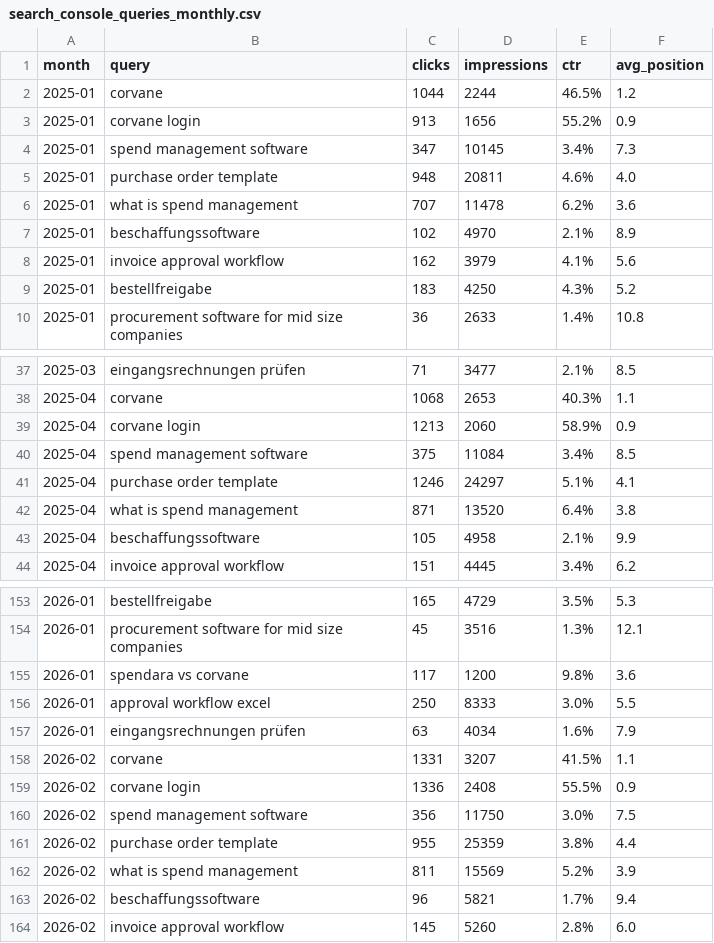
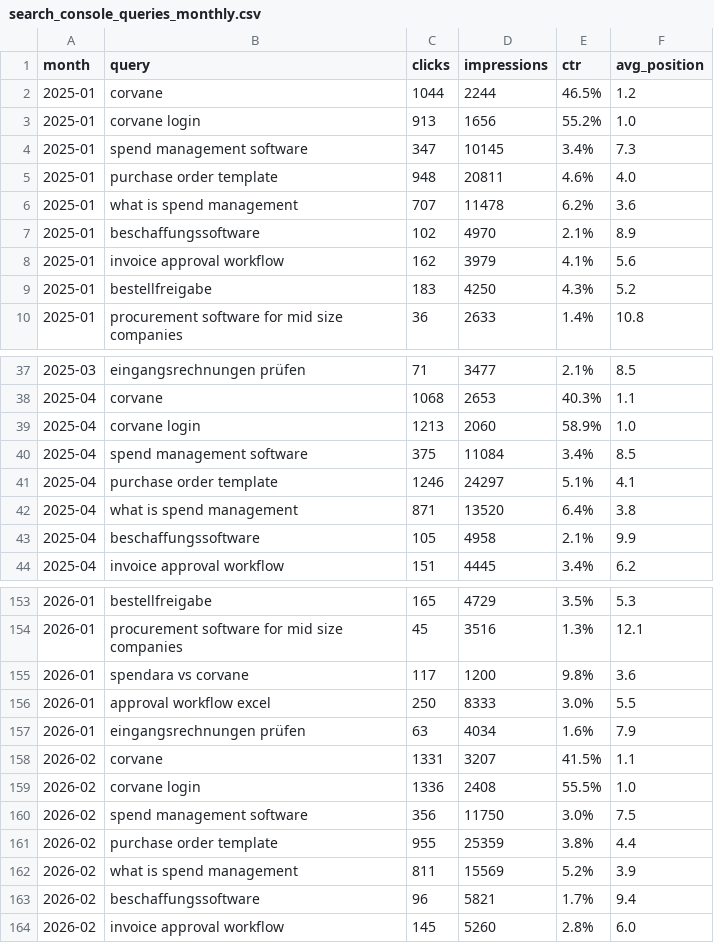
Before and after one commit to rc-yoyaba/corvane-case-study, a CSV file: data/search_console_queries_monthly.csv, drawn as a sheet; only a part is shown, gaps mark what is left out.

```diff
--- a/data/search_console_queries_monthly.csv
+++ b/data/search_console_queries_monthly.csv
@@ -2,3 +2,3 @@ month,query,clicks,impressions,ctr,avg_position
 2025-01,corvane,1044,2244,46.5%,1.2
-2025-01,corvane login,913,1656,55.2%,0.9
+2025-01,corvane login,913,1656,55.2%,1.0
 2025-01,spend management software,347,10145,3.4%,7.3
@@ -38,3 +38,3 @@ month,query,clicks,impressions,ctr,avg_position
 2025-04,corvane,1068,2653,40.3%,1.1
-2025-04,corvane login,1213,2060,58.9%,0.9
+2025-04,corvane login,1213,2060,58.9%,1.0
 2025-04,spend management software,375,11084,3.4%,8.5
@@ -158,3 +158,3 @@ month,query,clicks,impressions,ctr,avg_position
 2026-02,corvane,1331,3207,41.5%,1.1
-2026-02,corvane login,1336,2408,55.5%,0.9
+2026-02,corvane login,1336,2408,55.5%,1.0
 2026-02,spend management software,356,11750,3.0%,7.5
```
Also changed, not shown: data/google_ads_campaigns_monthly.csv, data/linkedin_ads_campaigns_monthly.csv, 13 other files.
